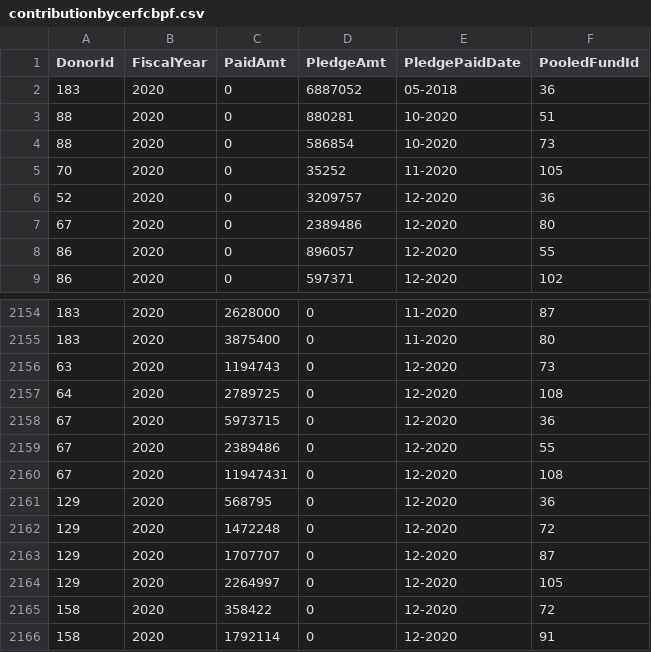
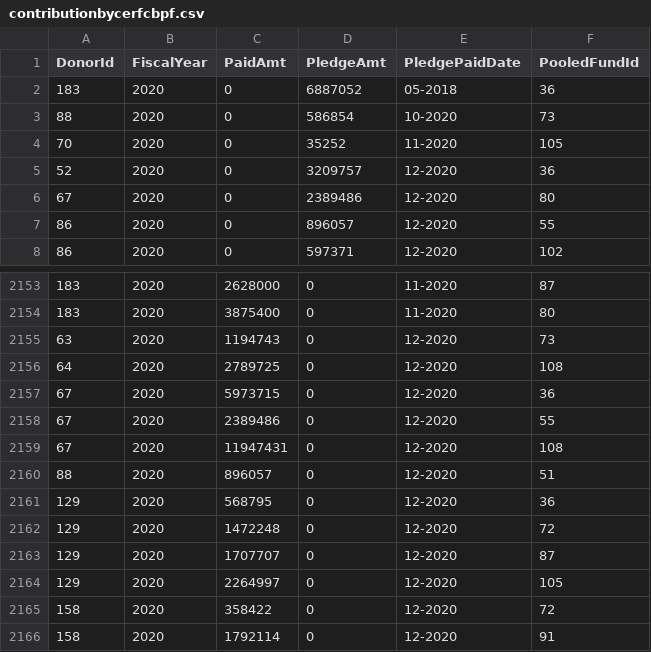
Before and after one commit to CBPFGMS/pf-onebi-data, a CSV file: contributionbycerfcbpf.csv, drawn as a sheet; only a part is shown, gaps mark what is left out; removed rows and columns are numbered as before the commit, all else as after; the diff names each change by its address in the sheet, - before the commit and + after, or states it on an @@ line.

```diff
--- a/contributionbycerfcbpf.csv
+++ b/contributionbycerfcbpf.csv
-row 3: 88 | 2020 | 0 | 880281 | 10-2020 | 51
+row 2160: 88 | 2020 | 896057 | 0 | 12-2020 | 51
```
Also changed, not shown: 1 other file.
